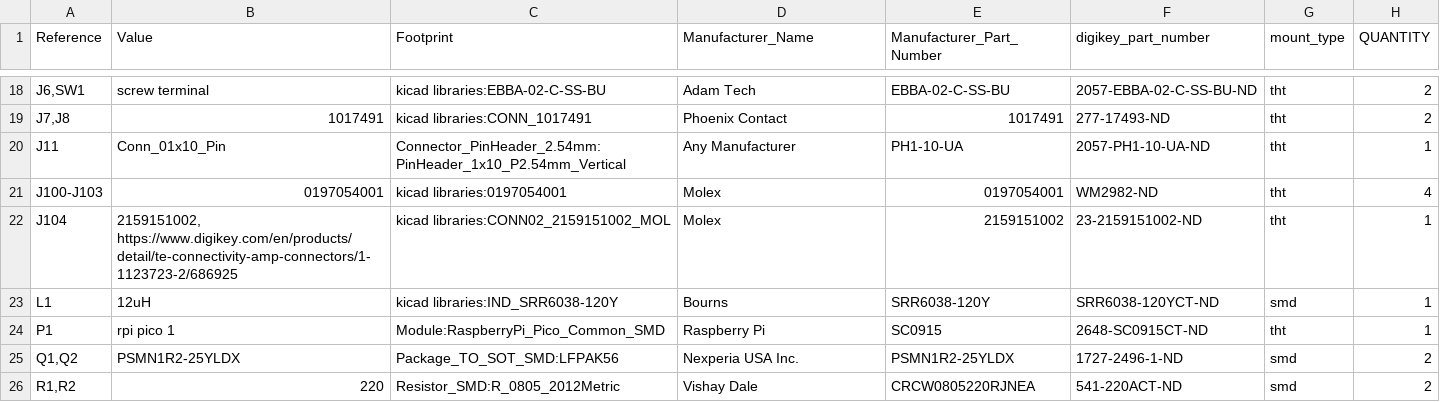
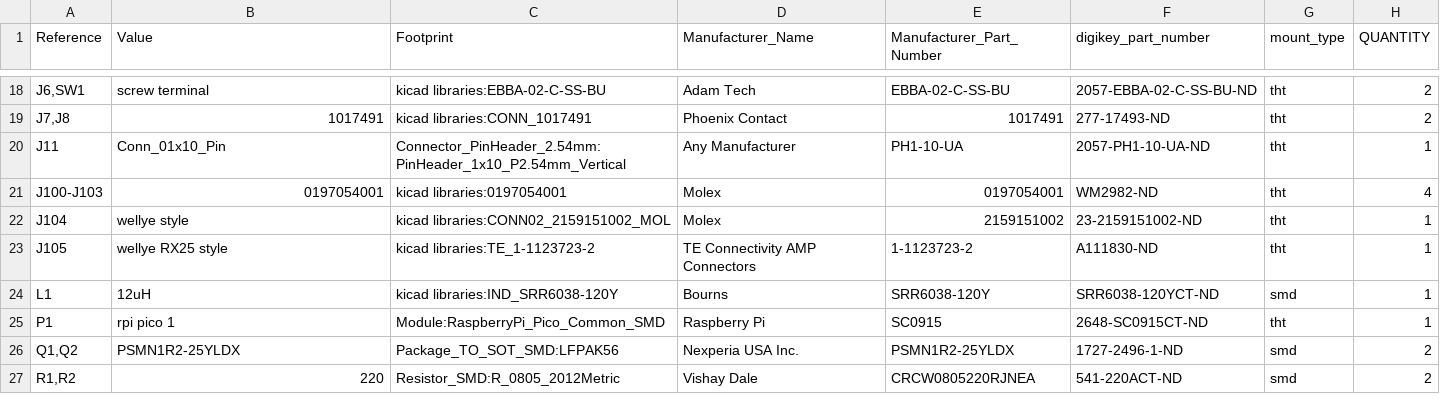
Before and after one commit to gobabygocarswithjoysticks/gbg-pcb-2, a CSV file: PCB_production/BOM-with-DNP.csv, drawn as a sheet; only a part is shown, gaps mark what is left out.

Commit message:
BOT process kicad

```diff
--- a/PCB_production/BOM-with-DNP.csv
+++ b/PCB_production/BOM-with-DNP.csv
@@ -21,3 +21,4 @@
 "J100-J103","0197054001","kicad libraries:0197054001","Molex","0197054001","WM2982-ND","tht","4"
-"J104","2159151002, https://www.digikey.com/en/products/detail/te-connectivity-amp-connectors/1-1123723-2/686925","kicad libraries:CONN02_2159151002_MOL","Molex","2159151002","23-2159151002-ND","tht","1"
+"J104","wellye style","kicad libraries:CONN02_2159151002_MOL","Molex","2159151002","23-2159151002-ND","tht","1"
+"J105","wellye RX25 style","kicad libraries:TE_1-1123723-2","TE Connectivity AMP Connectors","1-1123723-2","A111830-ND","tht","1"
 "L1","12uH","kicad libraries:IND_SRR6038-120Y","Bourns","SRR6038-120Y","SRR6038-120YCT-ND","smd","1"
```
Also changed, not shown: PCB_production/position.csv, 2 other files.
